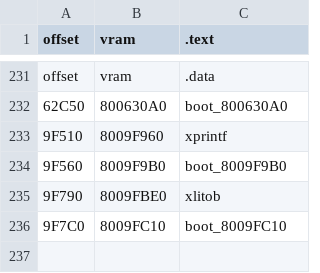
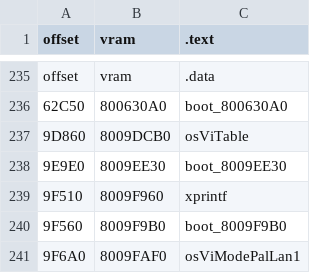
Before and after one commit to Decompollaborate/hypdisasm, a CSV file: ver/us/tables/files_boot.csv, drawn as a sheet; only a part is shown, gaps mark what is left out; the shorter side is filled out with more unchanged rows; the diff covers the shown part only.

```diff
--- a/ver/us/tables/files_boot.csv
+++ b/ver/us/tables/files_boot.csv
@@ -232,3 +236,6 @@ offset,vram,.data
 62C50,800630A0,boot_800630A0
+9D860,8009DCB0,osViTable
+9E9E0,8009EE30,boot_8009EE30
 9F510,8009F960,xprintf
 9F560,8009F9B0,boot_8009F9B0
+9F6A0,8009FAF0,osViModePalLan1
```
Also changed, not shown: 7 added rows and 17 edited cells elsewhere in this file, ver/us/tables/functions.csv, ver/us/tables/variables.csv, 41 other files.
